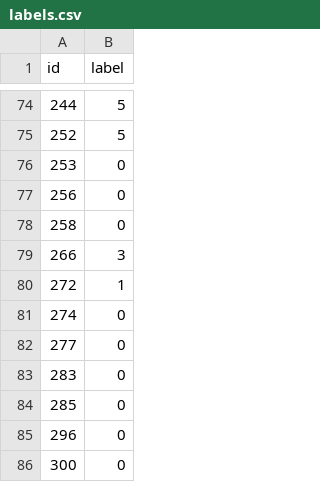
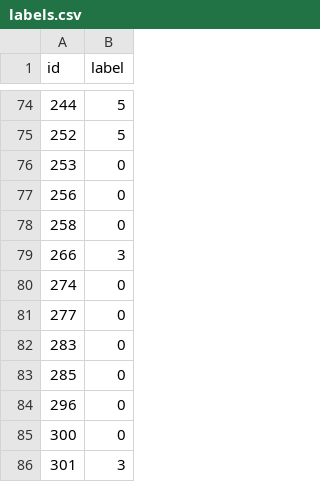
Before and after one commit to JU4N98/sismac-image-classifier, a CSV file: dataset/labels.csv, drawn as a sheet; only a part is shown, gaps mark what is left out; the shorter side is filled out with more unchanged rows.

```diff
--- a/dataset/labels.csv
+++ b/dataset/labels.csv
@@ -79,3 +79,2 @@ id,label
 266,3
-272,1
 274,0
```
Also changed, not shown: dataset/temperatures.csv, 4 other files.
